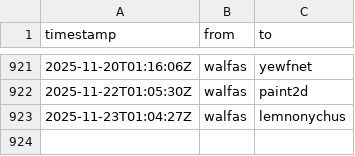
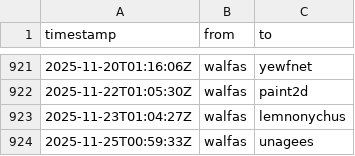
Before and after one commit to walfie/twitch-raid-log, a CSV file: public/raids-outgoing.csv, drawn as a sheet; only a part is shown, gaps mark what is left out.

```diff
--- a/public/raids-outgoing.csv
+++ b/public/raids-outgoing.csv
@@ -923 +923,2 @@ timestamp,from,to
 2025-11-23T01:04:27Z,walfas,lemnonychus
+2025-11-25T00:59:33Z,walfas,unagees
```
